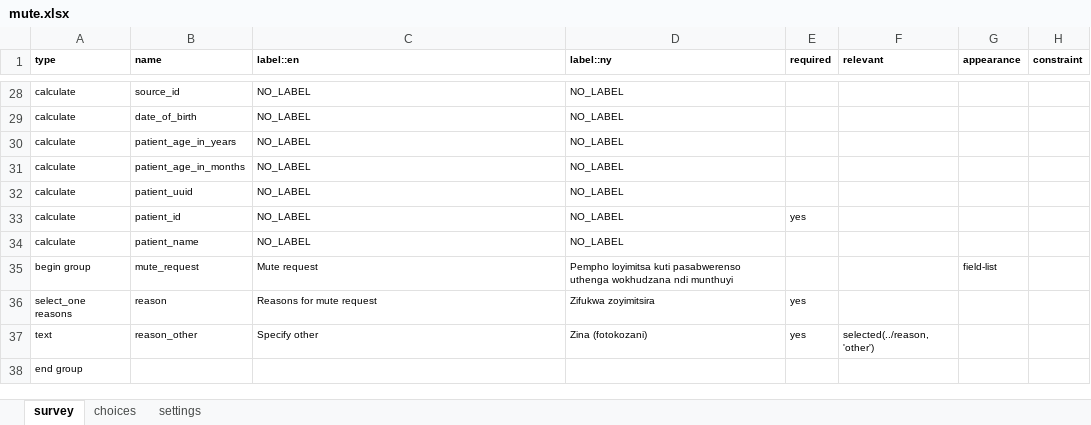
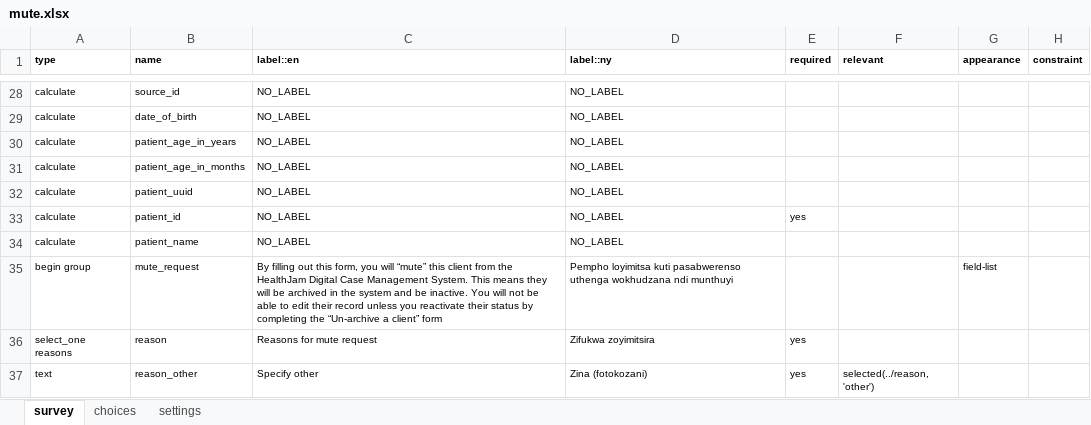
Before and after one commit to gitcliff/mydhi-cht-config, an Excel workbook: config/forms/app/mute.xlsx, sheet survey, drawn as a sheet; only a part is shown, gaps mark what is left out; the shorter side is filled out with more unchanged rows; values as stored, in another font and other column widths than the file's, no borders; charts and pictures and conditional formats not drawn; the diff names each change by its address in the sheet, - before the commit and + after, or states it on an @@ line.

Commit message:
auto:update client disposition choices and add the instructions to the top of the form

```diff
--- a/config/forms/app/mute.xlsx (sheet survey)
+++ b/config/forms/app/mute.xlsx (sheet survey)
-C35 (label::en): Mute request
+C35 (label::en): By filling out this form, you will “mute” this client from the HealthJam Digital Case Management System. This means they will be archived in the system and be inactive. You will not be able to edit their record unless you reactivate their status by completing the “Un-archive a client” form
```
Also changed, not shown: sheet choices, sheet settings, 2 other files.
